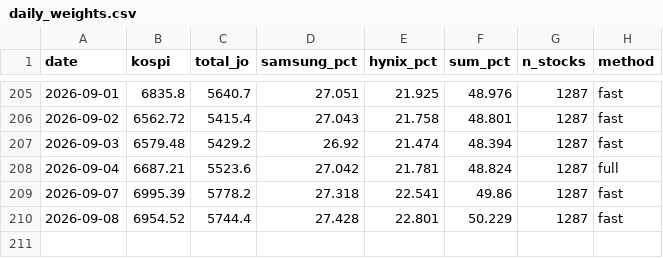
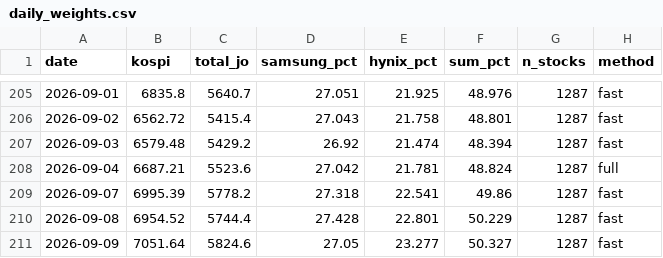
Before and after one commit to dufresne1226-mkjil/kospi_2top_weight, a CSV file: data/daily_weights.csv, drawn as a sheet; only a part is shown, gaps mark what is left out; the diff names each change by its address in the sheet, - before the commit and + after, or states it on an @@ line.

```diff
--- a/data/daily_weights.csv
+++ b/data/daily_weights.csv
+row 211: 2026-09-09 | 7051.64 | 5824.6 | 27.05 | 23.277 | 50.327 | 1287 | fast
```
Also changed, not shown: 3 other files.
